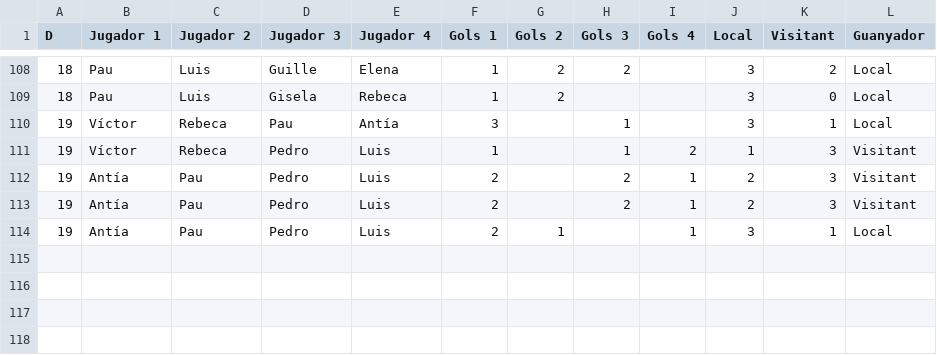
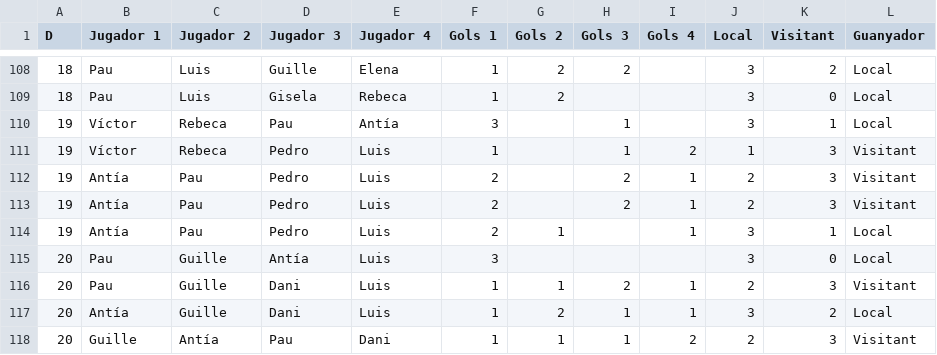
Before and after one commit to pgrebolt/ICEChampionsLeague, a CSV file: results.csv, drawn as a sheet; only a part is shown, gaps mark what is left out.

```diff
--- a/results.csv
+++ b/results.csv
@@ -114 +114,5 @@ D,Jugador 1,Jugador 2,Jugador 3,Jugador 4,Gols 1,Gols 2,Gols 3,Gols 4,Local,Visi
 19,Antía,Pau,Pedro,Luis,2,1,,1,3,1,Local
+20,Pau,Guille,Antía,Luis,3,,,,3,0,Local
+20,Pau,Guille,Dani,Luis,1,1,2,1,2,3,Visitant
+20,Antía,Guille,Dani,Luis,1,2,1,1,3,2,Local
+20,Guille,Antía,Pau,Dani,1,1,1,2,2,3,Visitant
```
Also changed, not shown: 8 other files.
